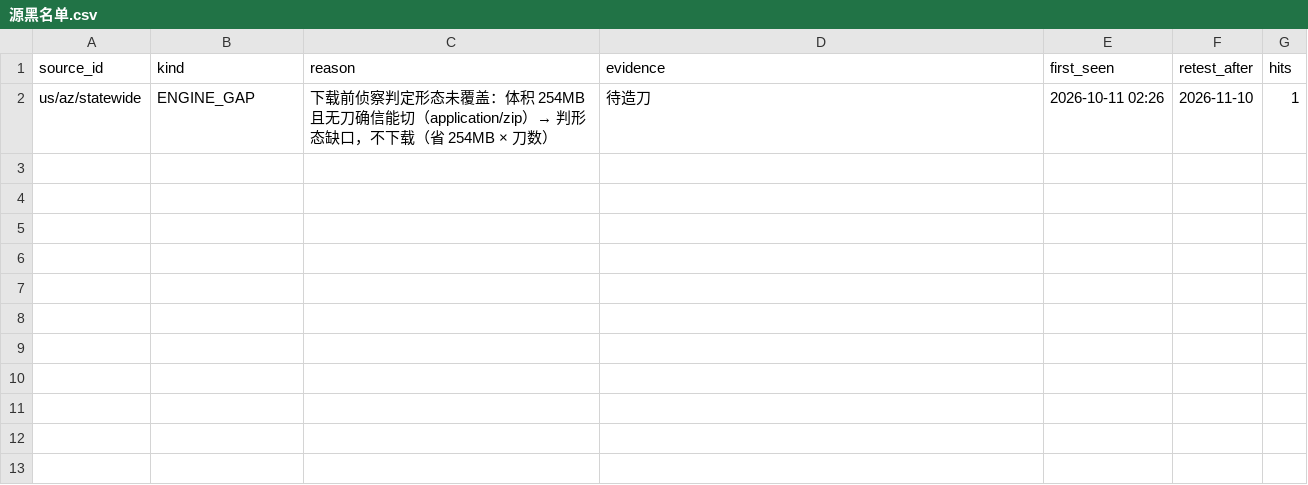
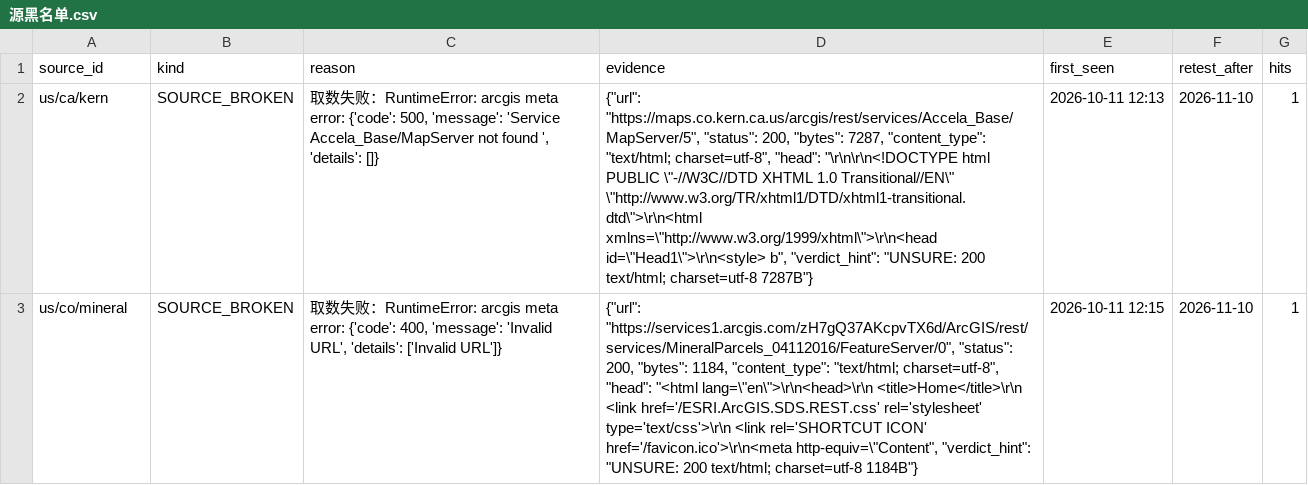
Before and after one commit to ip9988001/World-Map-Data, a CSV file: data/源黑名单.csv, drawn as a sheet; removed rows and columns are numbered as before the commit, all else as after; the diff names each change by its address in the sheet, - before the commit and + after, or states it on an @@ line.

```diff
--- a/data/源黑名单.csv
+++ b/data/源黑名单.csv
-row 2: us/az/statewide | ENGINE_GAP | 下载前侦察判定形态未覆盖：体积 254MB 且无刀确信能切（application/zip）→ 判形态缺口，不下载（省 254MB × 刀数） | 待造刀 | 2026-10-11 02:26 | 2026-11-10 | 1
+row 2: us/ca/kern | SOURCE_BROKEN | 取数失败：RuntimeError: arcgis meta error: {'code': 500, 'message': 'Service Accela_Base/MapServer not found ', 'details': []} | {"url": "https://maps.co.kern.ca.us/arcgis/rest/services/Accela_Base/MapServer/5", "status": 200, "bytes": 7287, "content_type": "text/html; charset=utf-8", "head": "\r\n\r\n<!DOCTYPE html PUBLIC \"-//W3C//DTD XHTML 1.0 Transitional//EN\" \"http://www.w3.org/TR/xhtml1/DTD/xhtml1-transitional.dtd\">\r\n<html xmlns=\"http://www.w3.org/1999/xhtml\">\r\n<head id=\"Head1\">\r\n<style> b", "verdict_hint": "UNSURE: 200 text/html; charset=utf-8 7287B"} | 2026-10-11 12:13 | 2026-11-10 | 1
+row 3: us/co/mineral | SOURCE_BROKEN | 取数失败：RuntimeError: arcgis meta error: {'code': 400, 'message': 'Invalid URL', 'details': ['Invalid URL']} | {"url": "https://services1.arcgis.com/zH7gQ37AKcpvTX6d/ArcGIS/rest/services/MineralParcels_04112016/FeatureServer/0", "status": 200, "bytes": 1184, "content_type": "text/html; charset=utf-8", "head": "<html lang=\"en\">\r\n<head>\r\n <title>Home</title>\r\n <link href='/ESRI.ArcGIS.SDS.REST.css' rel='stylesheet' type='text/css'>\r\n <link rel='SHORTCUT ICON' href='/favicon.ico'>\r\n<meta http-equiv=\"Content", "verdict_hint": "UNSURE: 200 text/html; charset=utf-8 1184B"} | 2026-10-11 12:15 | 2026-11-10 | 1
```
Also changed, not shown: 5 other files.
